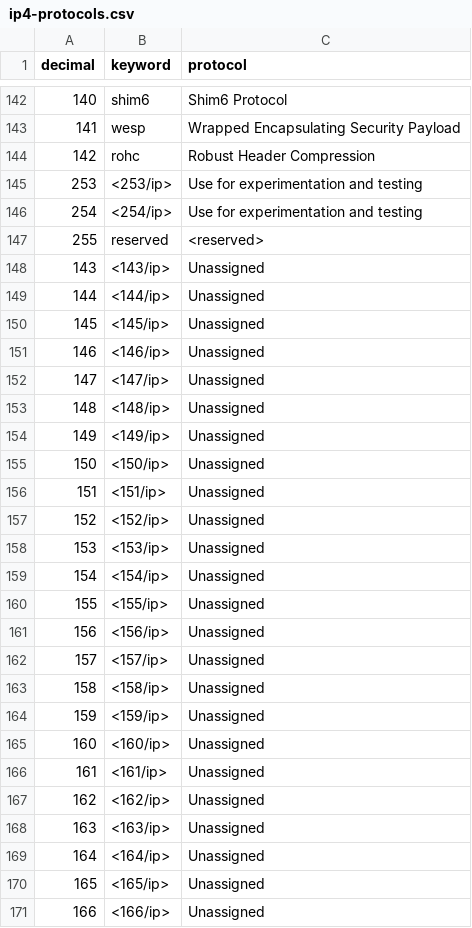
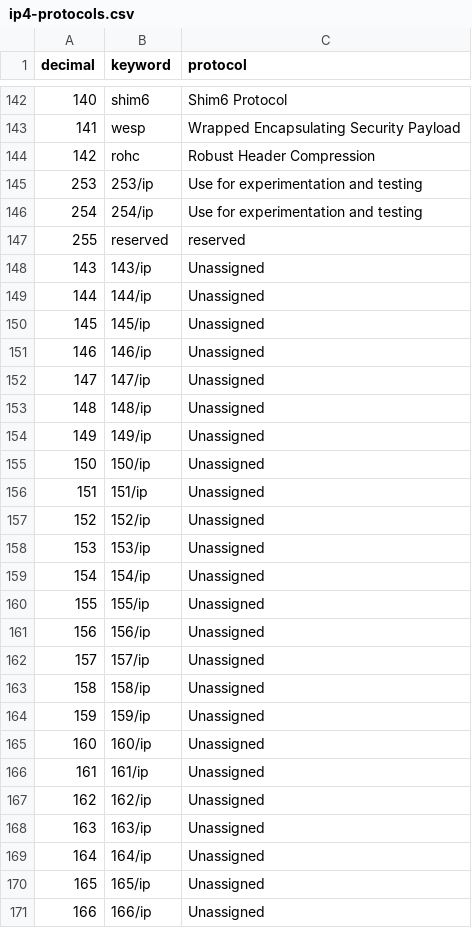
Before and after one commit to hertogp/jabs, a CSV file: dta/ip4-protocols.csv, drawn as a sheet; only a part is shown, gaps mark what is left out; the diff covers the shown part only.

```diff
--- a/dta/ip4-protocols.csv
+++ b/dta/ip4-protocols.csv
@@ -144,28 +144,28 @@ decimal,keyword,protocol
 142,rohc,Robust Header Compression
-253,<253/ip>,Use for experimentation and testing
-254,<254/ip>,Use for experimentation and testing
-255,reserved,<reserved>
-143,<143/ip>,Unassigned
-144,<144/ip>,Unassigned
-145,<145/ip>,Unassigned
-146,<146/ip>,Unassigned
-147,<147/ip>,Unassigned
-148,<148/ip>,Unassigned
-149,<149/ip>,Unassigned
-150,<150/ip>,Unassigned
-151,<151/ip>,Unassigned
-152,<152/ip>,Unassigned
-153,<153/ip>,Unassigned
-154,<154/ip>,Unassigned
-155,<155/ip>,Unassigned
-156,<156/ip>,Unassigned
-157,<157/ip>,Unassigned
-158,<158/ip>,Unassigned
-159,<159/ip>,Unassigned
-160,<160/ip>,Unassigned
-161,<161/ip>,Unassigned
-162,<162/ip>,Unassigned
-163,<163/ip>,Unassigned
-164,<164/ip>,Unassigned
-165,<165/ip>,Unassigned
-166,<166/ip>,Unassigned
+253,253/ip,Use for experimentation and testing
+254,254/ip,Use for experimentation and testing
+255,reserved,reserved
+143,143/ip,Unassigned
+144,144/ip,Unassigned
+145,145/ip,Unassigned
+146,146/ip,Unassigned
+147,147/ip,Unassigned
+148,148/ip,Unassigned
+149,149/ip,Unassigned
+150,150/ip,Unassigned
+151,151/ip,Unassigned
+152,152/ip,Unassigned
+153,153/ip,Unassigned
+154,154/ip,Unassigned
+155,155/ip,Unassigned
+156,156/ip,Unassigned
+157,157/ip,Unassigned
+158,158/ip,Unassigned
+159,159/ip,Unassigned
+160,160/ip,Unassigned
+161,161/ip,Unassigned
+162,162/ip,Unassigned
+163,163/ip,Unassigned
+164,164/ip,Unassigned
+165,165/ip,Unassigned
+166,166/ip,Unassigned
```
Also changed, not shown: 99 edited cells elsewhere in this file, 5 other files.
